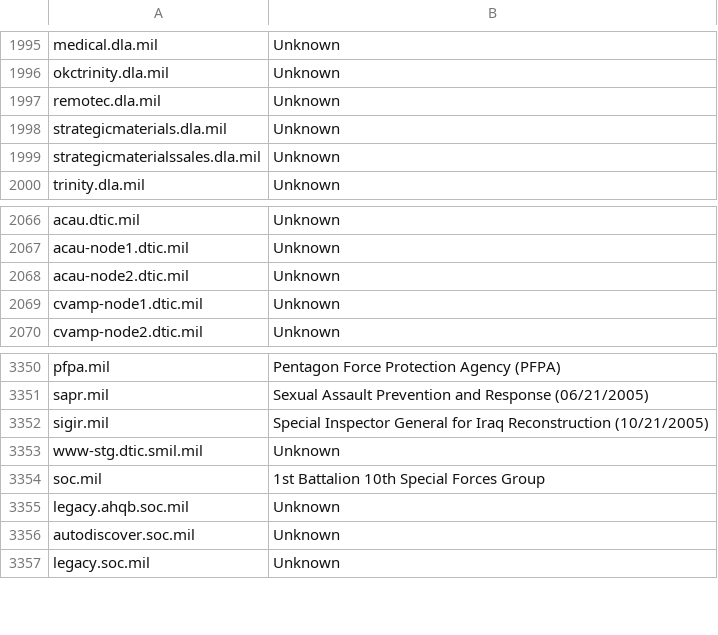
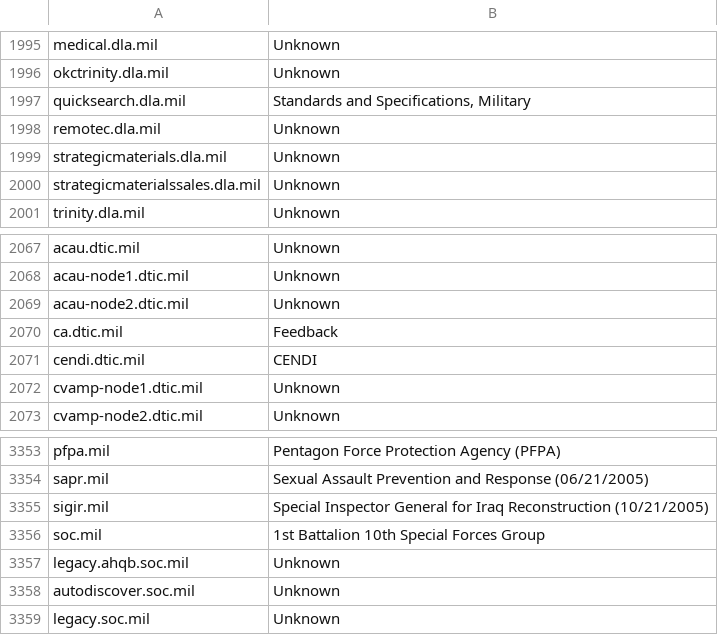
Before and after one commit to esonderegger/dotmil-domains, a CSV file: dotmil-domains.csv, drawn as a sheet; only a part is shown, gaps mark what is left out; removed rows and columns are numbered as before the commit, all else as after; the diff names each change by its address in the sheet, - before the commit and + after, or states it on an @@ line.

Commit message:
new URL for DTIC A to Z page
This page probably isn’t worth including just for these three domains,
but it doesn’t hurt.

```diff
--- a/dotmil-domains.csv
+++ b/dotmil-domains.csv
+row 1997: quicksearch.dla.mil | Standards and Specifications, Military
+row 2070: ca.dtic.mil | Feedback
+row 2071: cendi.dtic.mil | CENDI
-row 3353: www-stg.dtic.smil.mil | Unknown
```
Also changed, not shown: 1 other file.
